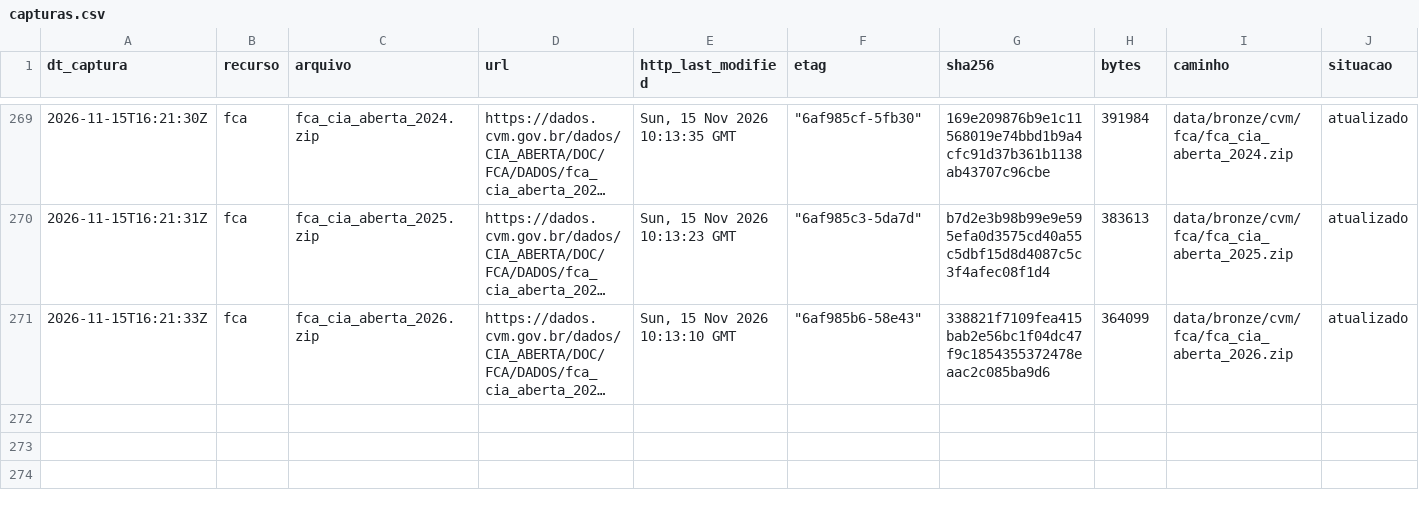
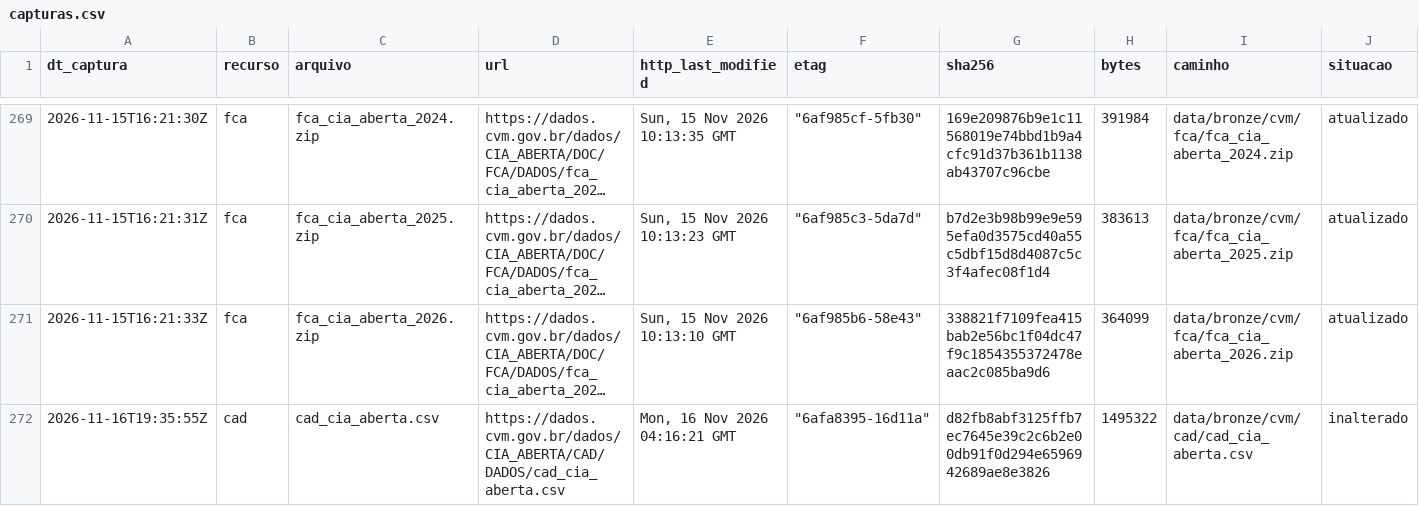
Before and after one commit to OsvaldoSantana/meol, a CSV file: docs/acervo/cvm/capturas.csv, drawn as a sheet; only a part is shown, gaps mark what is left out; long unchanged cells end in …; rows hold the shown columns only; the diff names each change by its address in the sheet, - before the commit and + after, or states it on an @@ line.

```diff
--- a/docs/acervo/cvm/capturas.csv
+++ b/docs/acervo/cvm/capturas.csv
+row 272: 2026-11-16T19:35:55Z | cad | cad_cia_aberta.csv | https://dados.cvm.gov.br/dados/CIA_ABERTA/CAD/DADOS/cad_cia_aberta.csv | Mon, 16 Nov 2026 04:16:21 GMT | "6afa8395-16d11a" | d82fb8abf3125ffb7ec7645e39c2c6b2e00db91f0d294e6596942689ae8e3826 | 1495322 | data/bronze/cvm/cad/cad_cia_aberta.csv | inalterado
```
Also changed, not shown: docs/acervo/b3_eventos/capturas.csv.
